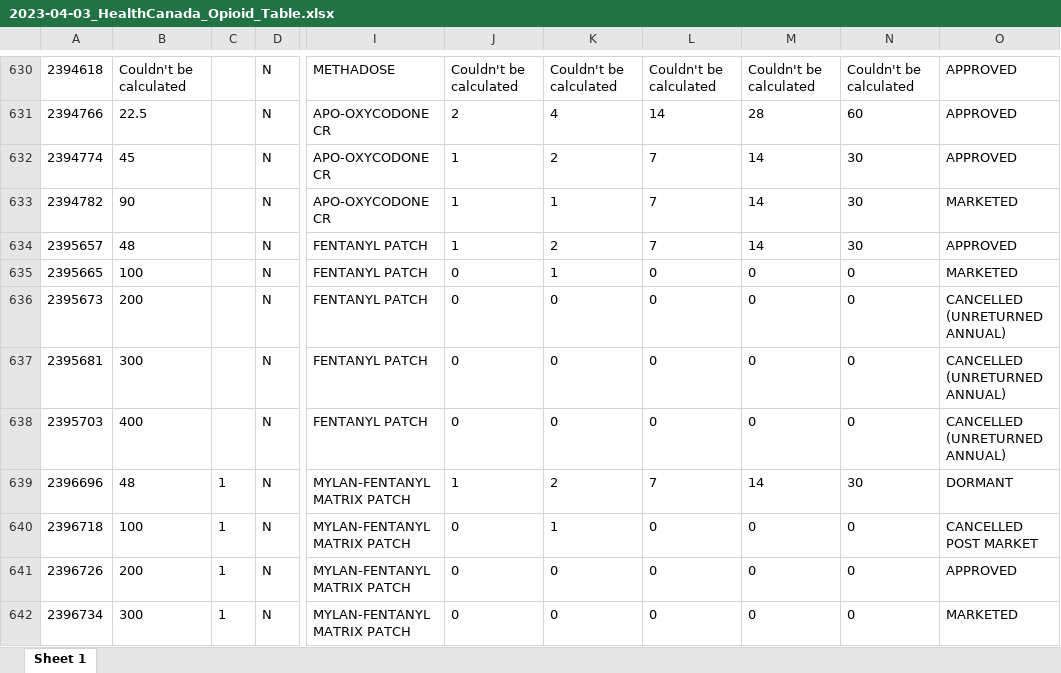
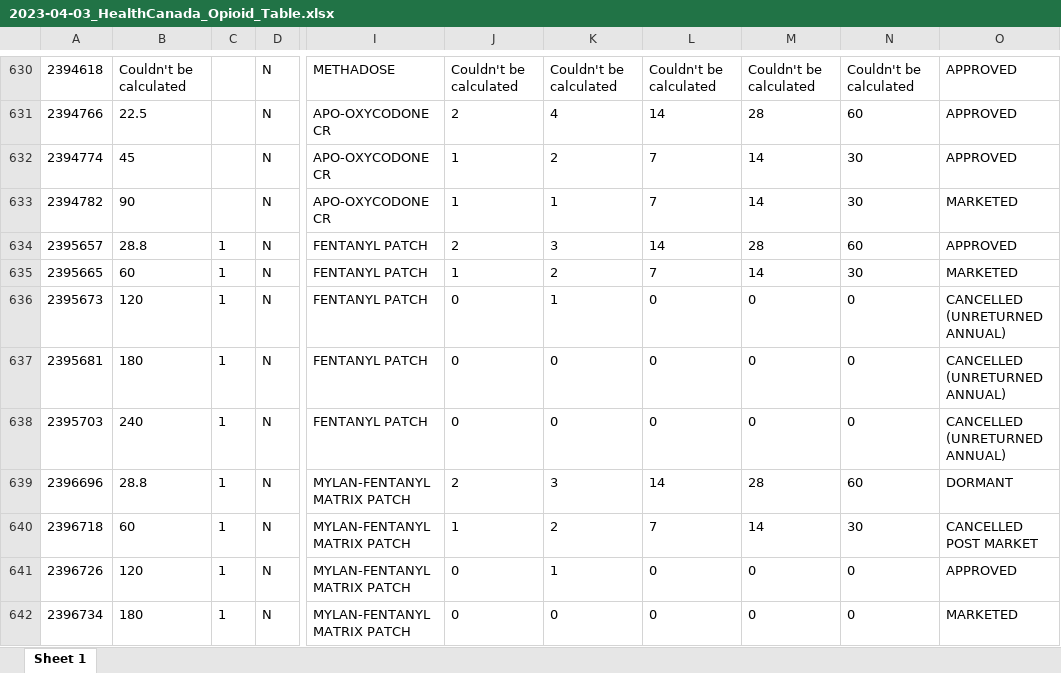
Before and after one commit to ankonahouston/OralOpioids, an Excel workbook: inst/download/2023-04-03_HealthCanada_Opioid_Table.xlsx, sheet Sheet 1, drawn as a sheet; only a part is shown, gaps mark what is left out; values as stored, in another font and other column widths than the file's, no borders; the diff covers the shown part only; the diff names each change by its address in the sheet, - before the commit and + after, or states it on an @@ line.

```diff
--- a/inst/download/2023-04-03_HealthCanada_Opioid_Table.xlsx (sheet Sheet 1)
+++ b/inst/download/2023-04-03_HealthCanada_Opioid_Table.xlsx (sheet Sheet 1)
-B634: 48
+B634: 28.8
-C634:C638: (empty)
+C634:C638: 1
-J634: 1
+J634: 2
-K634: 2
+K634: 3
-L634: 7
+L634: 14
-M634: 14
+M634: 28
-N634: 30
+N634: 60
-B635: 100
+B635: 60
-J635: 0
+J635: 1
-K635: 1
+K635: 2
-L635: 0
+L635: 7
-M635: 0
+M635: 14
-N635: 0
+N635: 30
-B636: 200
+B636: 120
-K636: 0
+K636: 1
-B637: 300
+B637: 180
-B638: 400
+B638: 240
-B639: 48
+B639: 28.8
-J639: 1
+J639: 2
-K639: 2
+K639: 3
-L639: 7
+L639: 14
-M639: 14
+M639: 28
-N639: 30
+N639: 60
-B640: 100
+B640: 60
-J640: 0
+J640: 1
-K640: 1
+K640: 2
-L640: 0
+L640: 7
-M640: 0
+M640: 14
-N640: 0
+N640: 30
-B641: 200
+B641: 120
-K641: 0
+K641: 1
-B642: 300
+B642: 180
```
Also changed, not shown: 15 moved rows and 270 edited cells elsewhere in this sheet, 2 other files.
